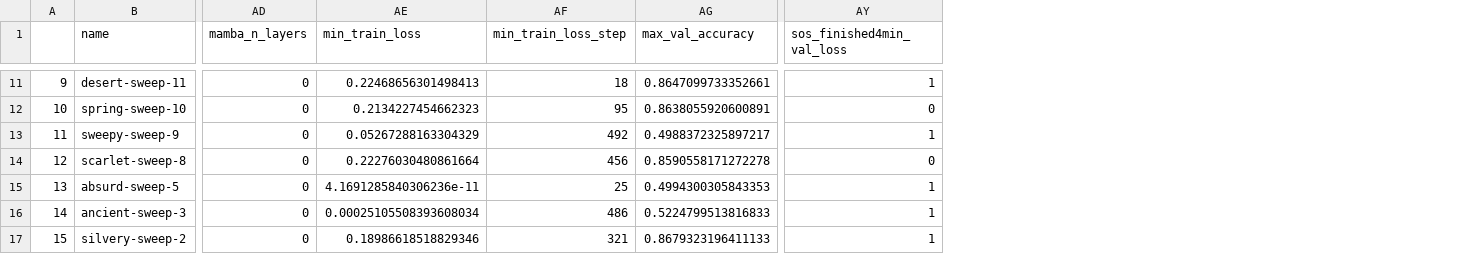
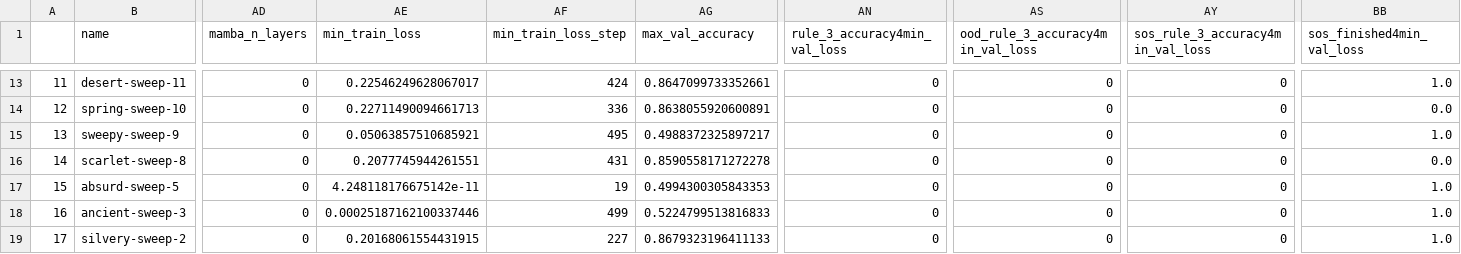
Before and after one commit to meszarosanna/rule_extrapolation, a CSV file: notebooks/hyper_ban_nza9ka3b.csv, drawn as a sheet; only a part is shown, gaps mark what is left out; addresses are those after the commit; the diff covers the shown part only; the diff names each change by its address in the sheet, - before the commit and + after, or states it on an @@ line.

```diff
--- a/notebooks/hyper_ban_nza9ka3b.csv
+++ b/notebooks/hyper_ban_nza9ka3b.csv
+column AN (rule_3_accuracy4min_val_loss), rows 13-19: all 0
+column AS (ood_rule_3_accuracy4min_val_loss), rows 13-19: all 0
+column AY (sos_rule_3_accuracy4min_val_loss), rows 13-19: all 0
@@ column A renumbered from row 7 down @@
-AE13 (min_train_loss): 0.22468656301498413
+AE13 (min_train_loss): 0.22546249628067017
-AF13 (min_train_loss_step): 18
+AF13 (min_train_loss_step): 424
-BB13 (sos_finished4min_val_loss): 1
+BB13 (sos_finished4min_val_loss): 1.0
-AE14 (min_train_loss): 0.2134227454662323
+AE14 (min_train_loss): 0.22711490094661713
-AF14 (min_train_loss_step): 95
+AF14 (min_train_loss_step): 336
-BB14 (sos_finished4min_val_loss): 0
+BB14 (sos_finished4min_val_loss): 0.0
-AE15 (min_train_loss): 0.05267288163304329
+AE15 (min_train_loss): 0.05063857510685921
-AF15 (min_train_loss_step): 492
+AF15 (min_train_loss_step): 495
-BB15 (sos_finished4min_val_loss): 1
+BB15 (sos_finished4min_val_loss): 1.0
-AE16 (min_train_loss): 0.22276030480861664
+AE16 (min_train_loss): 0.2077745944261551
-AF16 (min_train_loss_step): 456
+AF16 (min_train_loss_step): 431
-BB16 (sos_finished4min_val_loss): 0
+BB16 (sos_finished4min_val_loss): 0.0
-AE17 (min_train_loss): 4.1691285840306236e-11
+AE17 (min_train_loss): 4.248118176675142e-11
-AF17 (min_train_loss_step): 25
+AF17 (min_train_loss_step): 19
-BB17:BB19 (sos_finished4min_val_loss): 1
+BB17:BB19 (sos_finished4min_val_loss): 1.0
-AE18 (min_train_loss): 0.00025105508393608034
+AE18 (min_train_loss): 0.00025187162100337446
-AF18 (min_train_loss_step): 486
+AF18 (min_train_loss_step): 499
-AE19 (min_train_loss): 0.18986618518829346
+AE19 (min_train_loss): 0.20168061554431915
-AF19 (min_train_loss_step): 321
+AF19 (min_train_loss_step): 227
```
Also changed, not shown: 2 added rows and 27 edited cells elsewhere in this file, notebooks/hyper_cs_dyck_nakt9wnj.csv.
